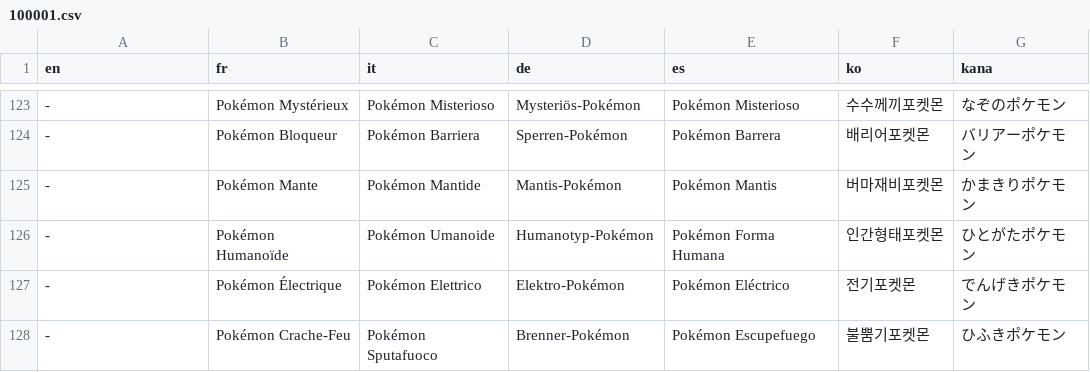
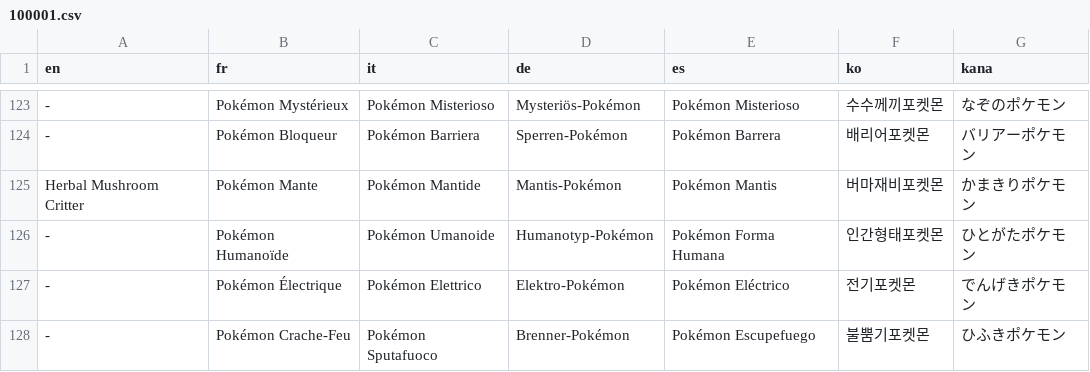
Before and after one commit to JuanciscoPacketTracer/dungeon-critters, a CSV file: Data/Text/Dialogs/100001.csv, drawn as a sheet; only a part is shown, gaps mark what is left out; the diff names each change by its address in the sheet, - before the commit and + after, or states it on an @@ line.

```diff
--- a/Data/Text/Dialogs/100001.csv
+++ b/Data/Text/Dialogs/100001.csv
-A125 (en): -
+A125 (en): Herbal Mushroom Critter
```
Also changed, not shown: 4 other files.
